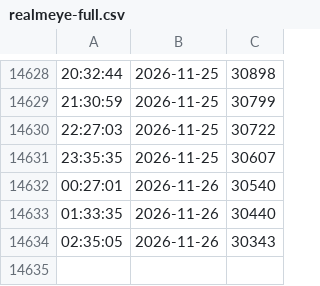
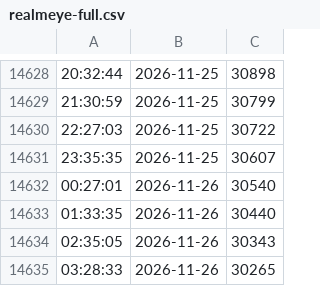
Before and after one commit to MarvNC/rotmg-player-stats, a CSV file: csv/realmeye-full.csv, drawn as a sheet; only a part is shown, gaps mark what is left out.

Commit message:
data: record manually verified RealmEye count

```diff
--- a/csv/realmeye-full.csv
+++ b/csv/realmeye-full.csv
@@ -14634 +14634,2 @@
 02:35:05,2026-11-26,30343
+03:28:33,2026-11-26,30265
```
